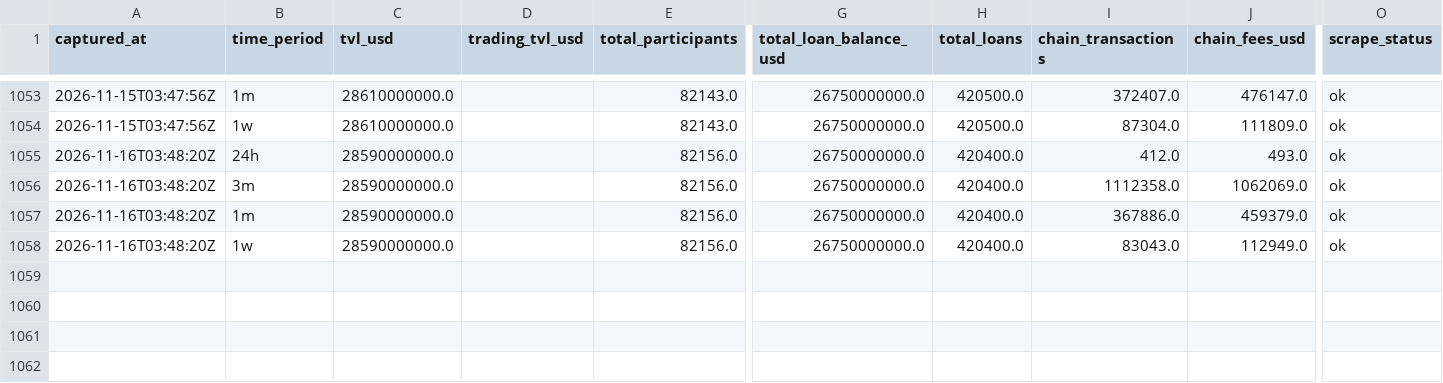
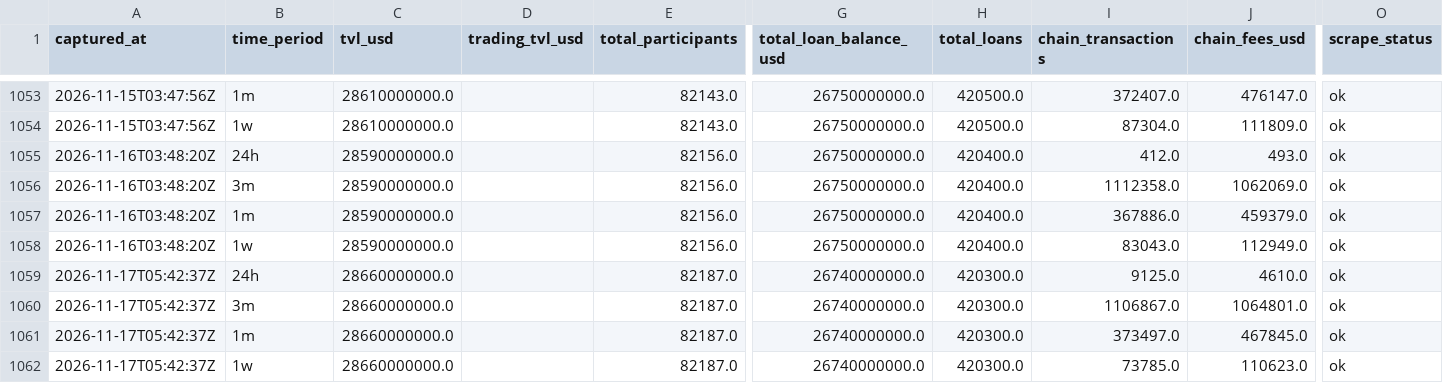
Before and after one commit to WILLSUTCLIFFE37/provenance-tracker, a CSV file: provenance_pulse.csv, drawn as a sheet; only a part is shown, gaps mark what is left out; rows hold the shown columns only; the diff names each change by its address in the sheet, - before the commit and + after, or states it on an @@ line.

```diff
--- a/provenance_pulse.csv
+++ b/provenance_pulse.csv
+row 1059: 2026-11-17T05:42:37Z | 24h | 28660000000.0 |  | 82187.0 | 26740000000.0 | 420300.0 | 9125.0 | 4610.0 | ok
+row 1060: 2026-11-17T05:42:37Z | 3m | 28660000000.0 |  | 82187.0 | 26740000000.0 | 420300.0 | 1106867.0 | 1064801.0 | ok
+row 1061: 2026-11-17T05:42:37Z | 1m | 28660000000.0 |  | 82187.0 | 26740000000.0 | 420300.0 | 373497.0 | 467845.0 | ok
+row 1062: 2026-11-17T05:42:37Z | 1w | 28660000000.0 |  | 82187.0 | 26740000000.0 | 420300.0 | 73785.0 | 110623.0 | ok
```
